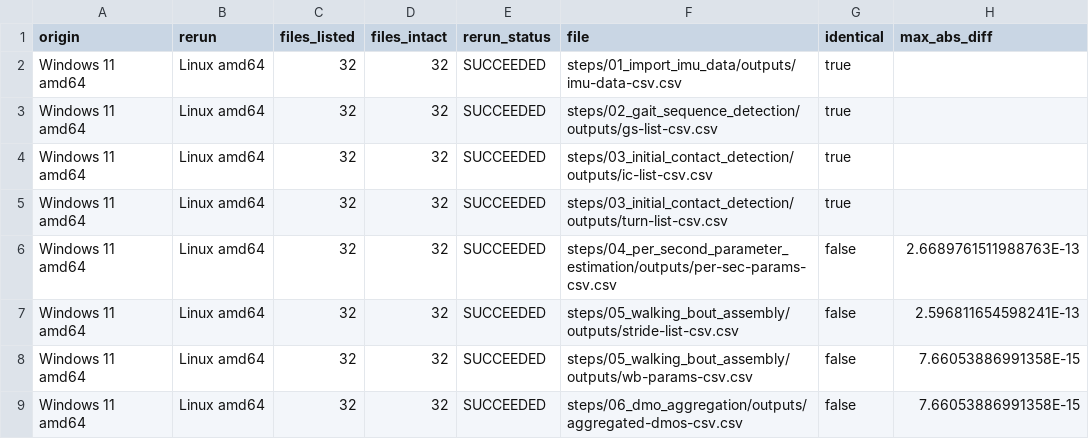
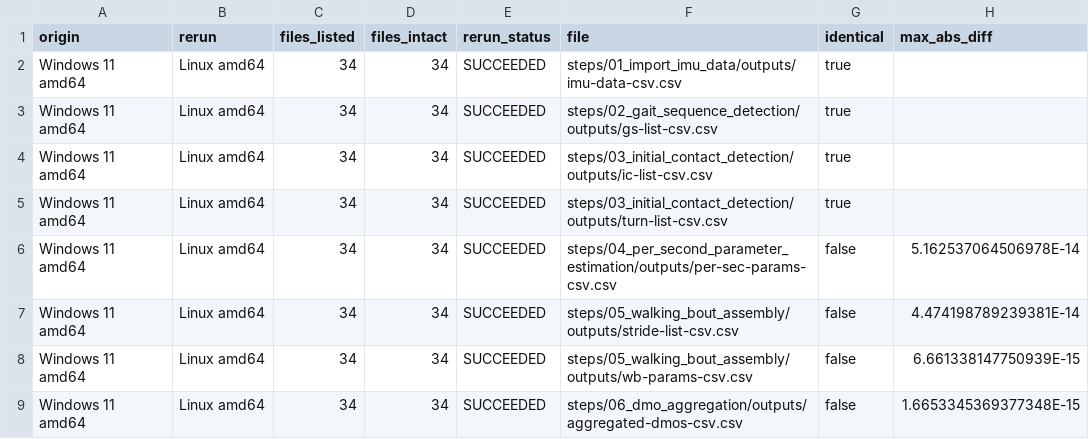
Before and after one commit to carp-dk/carp-dsp, a CSV file: carp.dsp.demo/eval_results/bundle-rerun.csv, drawn as a sheet.

```diff
--- a/carp.dsp.demo/eval_results/bundle-rerun.csv
+++ b/carp.dsp.demo/eval_results/bundle-rerun.csv
@@ -1,9 +1,9 @@
 origin,rerun,files_listed,files_intact,rerun_status,file,identical,max_abs_diff
-Windows 11 amd64,Linux amd64,32,32,SUCCEEDED,steps/01_import_imu_data/outputs/imu-data-csv.csv,true,
-Windows 11 amd64,Linux amd64,32,32,SUCCEEDED,steps/02_gait_sequence_detection/outputs/gs-list-csv.csv,true,
-Windows 11 amd64,Linux amd64,32,32,SUCCEEDED,steps/03_initial_contact_detection/outputs/ic-list-csv.csv,true,
-Windows 11 amd64,Linux amd64,32,32,SUCCEEDED,steps/03_initial_contact_detection/outputs/turn-list-csv.csv,true,
-Windows 11 amd64,Linux amd64,32,32,SUCCEEDED,steps/04_per_second_parameter_estimation/outputs/per-sec-params-csv.csv,false,2.6689761511988763E-13
-Windows 11 amd64,Linux amd64,32,32,SUCCEEDED,steps/05_walking_bout_assembly/outputs/stride-list-csv.csv,false,2.596811654598241E-13
-Windows 11 amd64,Linux amd64,32,32,SUCCEEDED,steps/05_walking_bout_assembly/outputs/wb-params-csv.csv,false,7.66053886991358E-15
-Windows 11 amd64,Linux amd64,32,32,SUCCEEDED,steps/06_dmo_aggregation/outputs/aggregated-dmos-csv.csv,false,7.66053886991358E-15
+Windows 11 amd64,Linux amd64,34,34,SUCCEEDED,steps/01_import_imu_data/outputs/imu-data-csv.csv,true,
+Windows 11 amd64,Linux amd64,34,34,SUCCEEDED,steps/02_gait_sequence_detection/outputs/gs-list-csv.csv,true,
+Windows 11 amd64,Linux amd64,34,34,SUCCEEDED,steps/03_initial_contact_detection/outputs/ic-list-csv.csv,true,
+Windows 11 amd64,Linux amd64,34,34,SUCCEEDED,steps/03_initial_contact_detection/outputs/turn-list-csv.csv,true,
+Windows 11 amd64,Linux amd64,34,34,SUCCEEDED,steps/04_per_second_parameter_estimation/outputs/per-sec-params-csv.csv,false,5.162537064506978E-14
+Windows 11 amd64,Linux amd64,34,34,SUCCEEDED,steps/05_walking_bout_assembly/outputs/stride-list-csv.csv,false,4.474198789239381E-14
+Windows 11 amd64,Linux amd64,34,34,SUCCEEDED,steps/05_walking_bout_assembly/outputs/wb-params-csv.csv,false,6.661338147750939E-15
+Windows 11 amd64,Linux amd64,34,34,SUCCEEDED,steps/06_dmo_aggregation/outputs/aggregated-dmos-csv.csv,false,1.6653345369377348E-15
```
Also changed, not shown: carp.dsp.demo/eval_results/environment-kinds.csv, carp.dsp.demo/eval_results/gait-portability/linux-amd64.csv, 44 other files.
